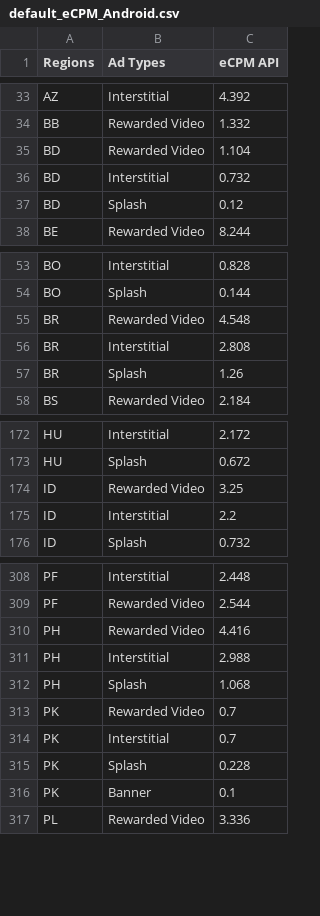
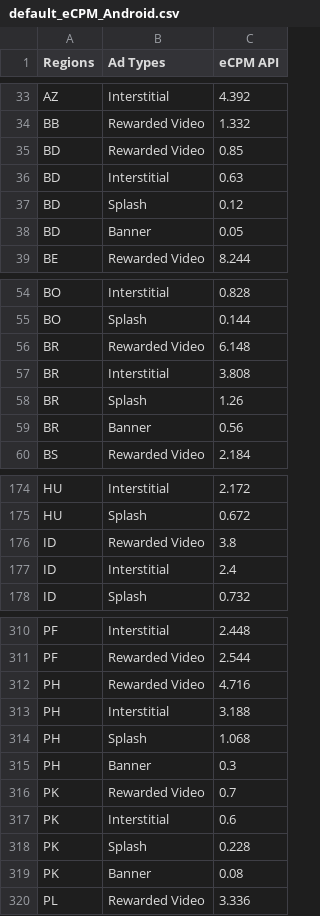
Before and after one commit to whitedotfun/whitedotfun.github.io, a CSV file: client_res/fg2/default_eCPM_Android.csv, drawn as a sheet; only a part is shown, gaps mark what is left out; the diff covers the shown part only.

Commit message:
Update default_eCPM_Android.csv
更新fg2的eCPM

```diff
--- a/client_res/fg2/default_eCPM_Android.csv
+++ b/client_res/fg2/default_eCPM_Android.csv
@@ -34,5 +34,6 @@ AZ,Interstitial,4.392
 BB,Rewarded Video,1.332
-BD,Rewarded Video,1.104
-BD,Interstitial,0.732
+BD,Rewarded Video,0.85
+BD,Interstitial,0.63
 BD,Splash,0.12
+BD,Banner,0.05
 BE,Rewarded Video,8.244
@@ -54,5 +55,6 @@ BO,Interstitial,0.828
 BO,Splash,0.144
-BR,Rewarded Video,4.548
-BR,Interstitial,2.808
+BR,Rewarded Video,6.148
+BR,Interstitial,3.808
 BR,Splash,1.26
+BR,Banner,0.56
 BS,Rewarded Video,2.184
@@ -173,4 +175,4 @@ HU,Interstitial,2.172
 HU,Splash,0.672
-ID,Rewarded Video,3.25
-ID,Interstitial,2.2
+ID,Rewarded Video,3.8
+ID,Interstitial,2.4
 ID,Splash,0.732
@@ -309,9 +311,10 @@ PF,Interstitial,2.448
 PF,Rewarded Video,2.544
-PH,Rewarded Video,4.416
-PH,Interstitial,2.988
+PH,Rewarded Video,4.716
+PH,Interstitial,3.188
 PH,Splash,1.068
+PH,Banner,0.3
 PK,Rewarded Video,0.7
-PK,Interstitial,0.7
+PK,Interstitial,0.6
 PK,Splash,0.228
-PK,Banner,0.1
+PK,Banner,0.08
 PL,Rewarded Video,3.336
```
Also changed, not shown: 2 added rows and 24 edited cells elsewhere in this file.
